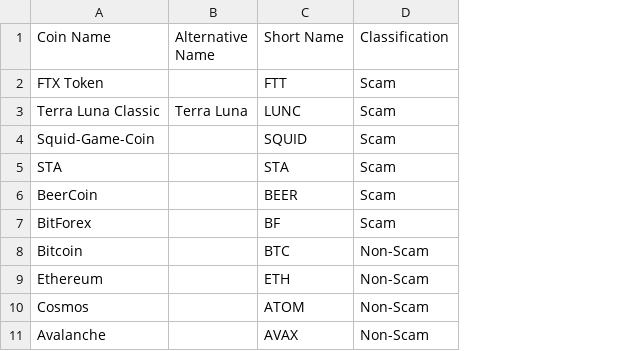
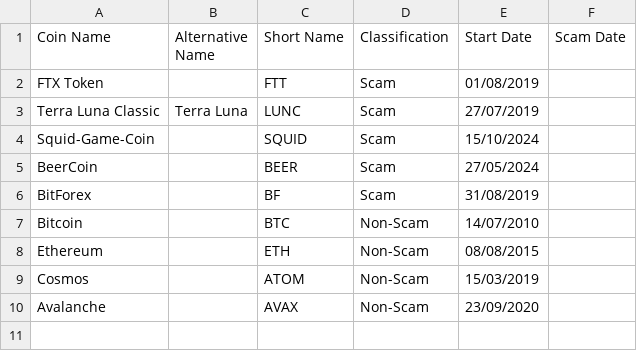
Before and after one commit to CryptoFraudDetection/main, a CSV file: data/raw/labeled_coins.csv, drawn as a sheet; removed rows and columns are numbered as before the commit, all else as after; the diff names each change by its address in the sheet, - before the commit and + after, or states it on an @@ line.

Commit message:
add start/scam date to coins

```diff
--- a/data/raw/labeled_coins.csv
+++ b/data/raw/labeled_coins.csv
+column E (Start Date), rows 2-10: 01/08/2019 | 27/07/2019 | 15/10/2024 | 27/05/2024 | 31/08/2019 | 14/07/2010 | 08/08/2015 | 15/03/2019 | 23/09/2020
+column F (Scam Date), empty
-row 5: STA |  | STA | Scam
```
